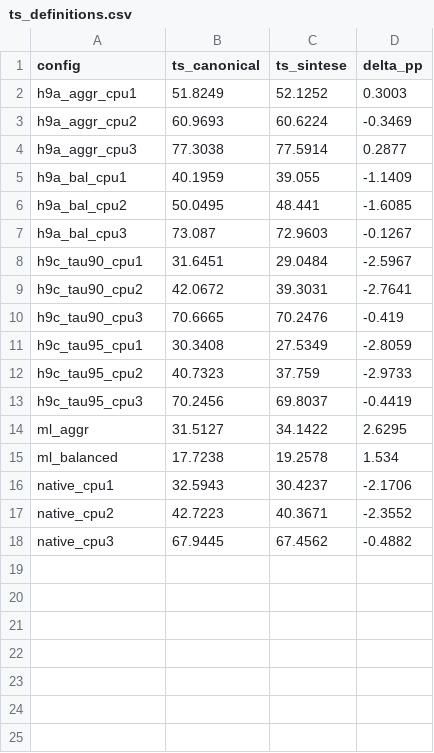
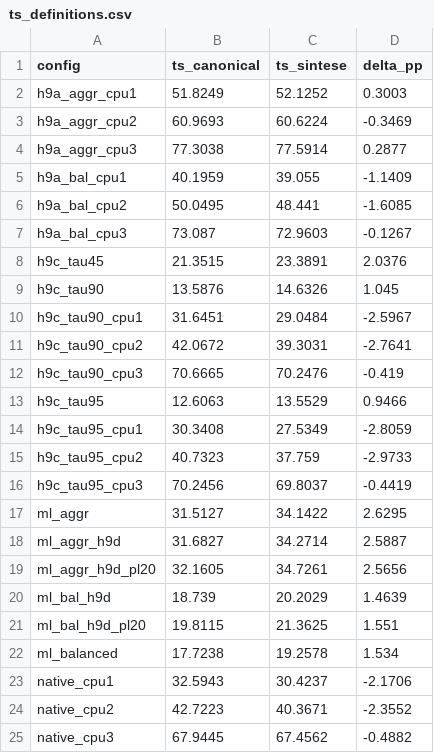
Before and after one commit to chiarorosa/docker-libaom, a CSV file: results/benchmark/fase6_analysis/ts_definitions.csv, drawn as a sheet; the diff names each change by its address in the sheet, - before the commit and + after, or states it on an @@ line.

```diff
--- a/results/benchmark/fase6_analysis/ts_definitions.csv
+++ b/results/benchmark/fase6_analysis/ts_definitions.csv
+row 8: h9c_tau45 | 21.3515 | 23.3891 | 2.0376
+row 9: h9c_tau90 | 13.5876 | 14.6326 | 1.045
+row 13: h9c_tau95 | 12.6063 | 13.5529 | 0.9466
+row 18: ml_aggr_h9d | 31.6827 | 34.2714 | 2.5887
+row 19: ml_aggr_h9d_pl20 | 32.1605 | 34.7261 | 2.5656
+row 20: ml_bal_h9d | 18.739 | 20.2029 | 1.4639
+row 21: ml_bal_h9d_pl20 | 19.8115 | 21.3625 | 1.551
```
Also changed, not shown: results/benchmark/fase6_analysis/pareto_frontier.csv, results/benchmark/fase6_analysis/ts_per_cq.csv, 8 other files.
